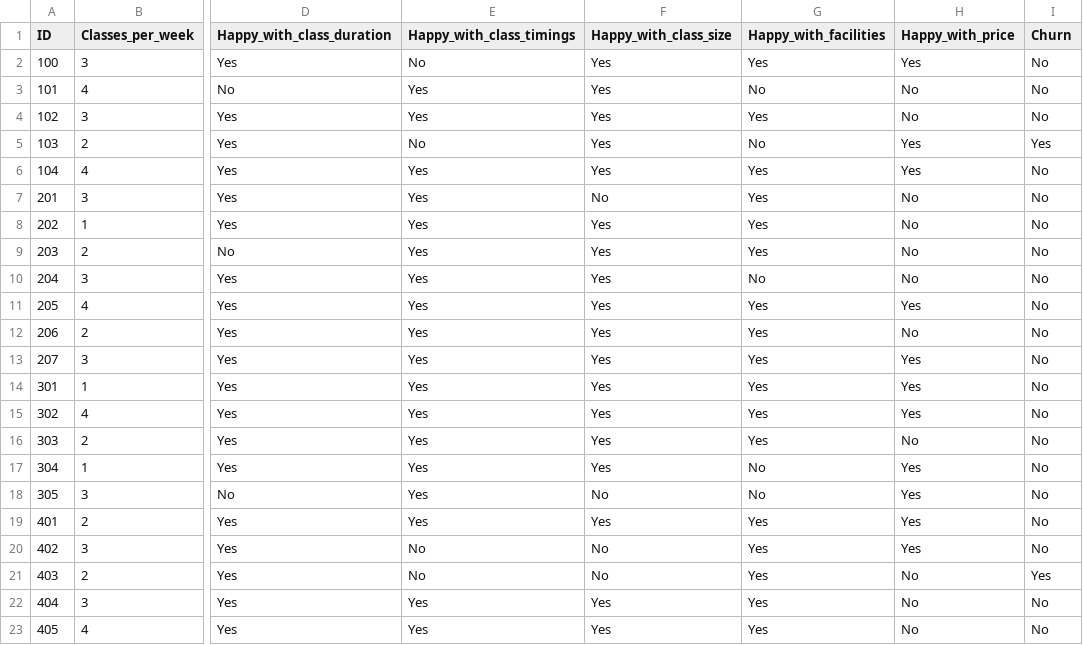
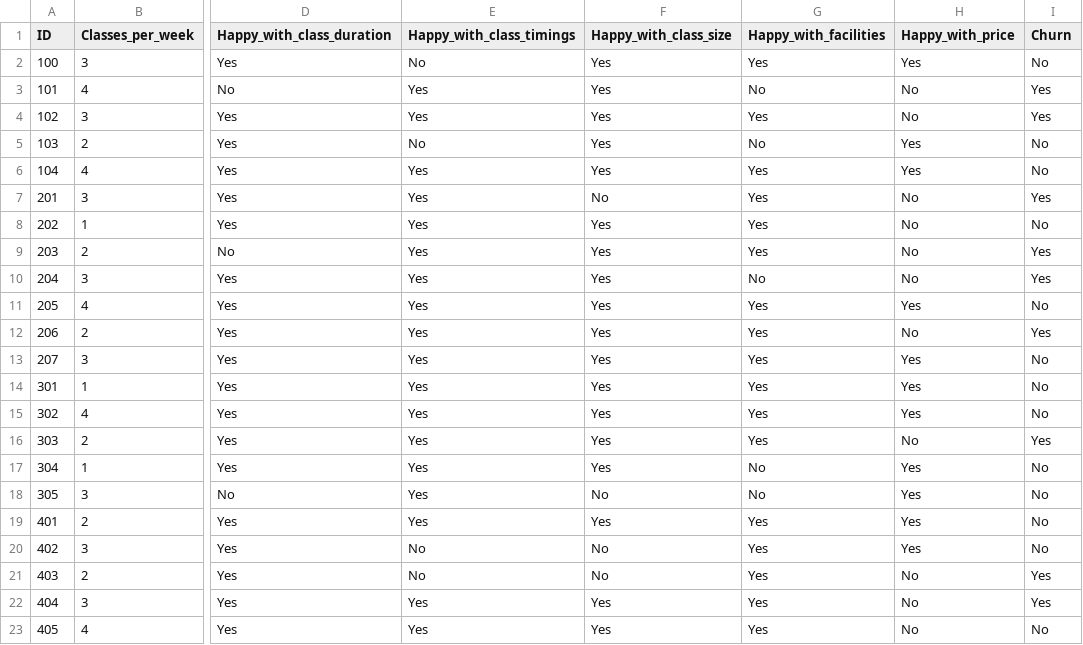
Before and after one commit to parwisenlared/Churn_analysis, a CSV file: user_satisfaction_survey.csv, drawn as a sheet; only a part is shown, gaps mark what is left out; the diff names each change by its address in the sheet, - before the commit and + after, or states it on an @@ line.

Commit message:
update churn for prize

```diff
--- a/user_satisfaction_survey.csv
+++ b/user_satisfaction_survey.csv
-I3:I4 (Churn): No
+I3:I4 (Churn): Yes
-I5 (Churn): Yes
+I5 (Churn): No
-I7 (Churn): No
+I7 (Churn): Yes
-I9:I10 (Churn): No
+I9:I10 (Churn): Yes
-I12 (Churn): No
+I12 (Churn): Yes
-I16 (Churn): No
+I16 (Churn): Yes
-I22 (Churn): No
+I22 (Churn): Yes
```
Also changed, not shown: 3 other files.
